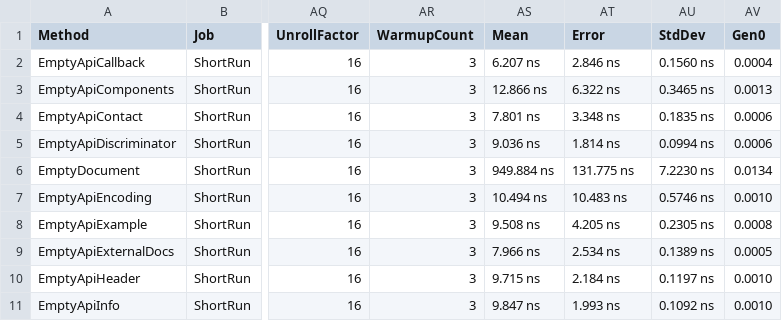
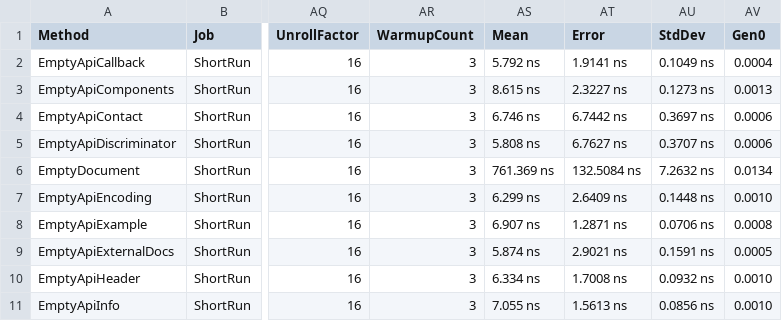
Before and after one commit to microsoft/OpenAPI.NET, a CSV file: performance/benchmark/BenchmarkDotNet.Artifacts/results/performance.EmptyModels-report.csv, drawn as a sheet; only a part is shown, gaps mark what is left out; the diff covers the shown part only; the diff names each change by its address in the sheet, - before the commit and + after, or states it on an @@ line.

```diff
--- a/performance/benchmark/BenchmarkDotNet.Artifacts/results/performance.EmptyModels-report.csv
+++ b/performance/benchmark/BenchmarkDotNet.Artifacts/results/performance.EmptyModels-report.csv
-AS2 (Mean): 6.207 ns
+AS2 (Mean): 5.792 ns
-AT2 (Error): 2.846 ns
+AT2 (Error): 1.9141 ns
-AU2 (StdDev): 0.1560 ns
+AU2 (StdDev): 0.1049 ns
-AS3 (Mean): 12.866 ns
+AS3 (Mean): 8.615 ns
-AT3 (Error): 6.322 ns
+AT3 (Error): 2.3227 ns
-AU3 (StdDev): 0.3465 ns
+AU3 (StdDev): 0.1273 ns
-AS4 (Mean): 7.801 ns
+AS4 (Mean): 6.746 ns
-AT4 (Error): 3.348 ns
+AT4 (Error): 6.7442 ns
-AU4 (StdDev): 0.1835 ns
+AU4 (StdDev): 0.3697 ns
-AS5 (Mean): 9.036 ns
+AS5 (Mean): 5.808 ns
-AT5 (Error): 1.814 ns
+AT5 (Error): 6.7627 ns
-AU5 (StdDev): 0.0994 ns
+AU5 (StdDev): 0.3707 ns
-AS6 (Mean): 949.884 ns
+AS6 (Mean): 761.369 ns
-AT6 (Error): 131.775 ns
+AT6 (Error): 132.5084 ns
-AU6 (StdDev): 7.2230 ns
+AU6 (StdDev): 7.2632 ns
-AS7 (Mean): 10.494 ns
+AS7 (Mean): 6.299 ns
-AT7 (Error): 10.483 ns
+AT7 (Error): 2.6409 ns
-AU7 (StdDev): 0.5746 ns
+AU7 (StdDev): 0.1448 ns
-AS8 (Mean): 9.508 ns
+AS8 (Mean): 6.907 ns
-AT8 (Error): 4.205 ns
+AT8 (Error): 1.2871 ns
-AU8 (StdDev): 0.2305 ns
+AU8 (StdDev): 0.0706 ns
-AS9 (Mean): 7.966 ns
+AS9 (Mean): 5.874 ns
-AT9 (Error): 2.534 ns
+AT9 (Error): 2.9021 ns
-AU9 (StdDev): 0.1389 ns
+AU9 (StdDev): 0.1591 ns
-AS10 (Mean): 9.715 ns
+AS10 (Mean): 6.334 ns
-AT10 (Error): 2.184 ns
+AT10 (Error): 1.7008 ns
-AU10 (StdDev): 0.1197 ns
+AU10 (StdDev): 0.0932 ns
-AS11 (Mean): 9.847 ns
+AS11 (Mean): 7.055 ns
-AT11 (Error): 1.993 ns
+AT11 (Error): 1.5613 ns
-AU11 (StdDev): 0.1092 ns
+AU11 (StdDev): 0.0856 ns
```
Also changed, not shown: 54 edited cells elsewhere in this file, performance/benchmark/BenchmarkDotNet.Artifacts/results/performance.Descriptions-report.csv, 22 other files.
